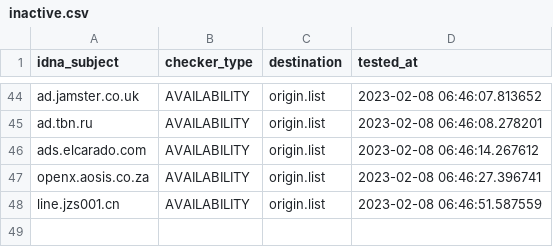
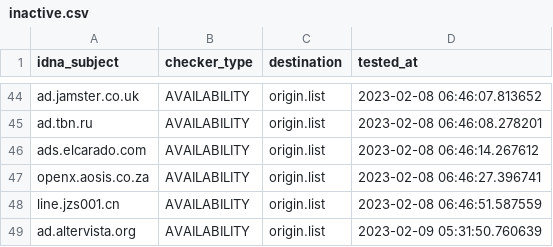
Before and after one commit to dead-hosts/hosts_web_yoyo.org, a CSV file: .pyfunceble/inactive.csv, drawn as a sheet; only a part is shown, gaps mark what is left out.

```diff
--- a/.pyfunceble/inactive.csv
+++ b/.pyfunceble/inactive.csv
@@ -48 +48,2 @@ openx.aosis.co.za,AVAILABILITY,origin.list,2023-02-08 06:46:27.396741
 line.jzs001.cn,AVAILABILITY,origin.list,2023-02-08 06:46:51.587559
+ad.altervista.org,AVAILABILITY,origin.list,2023-02-09 05:31:50.760639
```
Also changed, not shown: 16 other files.
